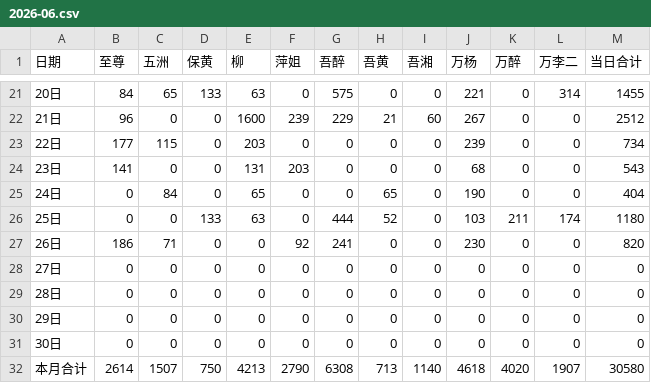
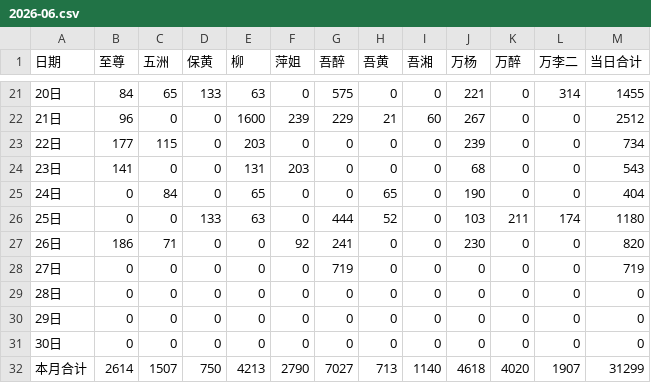
Before and after one commit to nqw1983-coder/-delivery-note-accounting, a CSV file: backups/2026-06.csv, drawn as a sheet; only a part is shown, gaps mark what is left out.

```diff
--- a/backups/2026-06.csv
+++ b/backups/2026-06.csv
@@ -27,3 +27,3 @@
 26日,186,71,0,0,92,241,0,0,230,0,0,820
-27日,0,0,0,0,0,0,0,0,0,0,0,0
+27日,0,0,0,0,0,719,0,0,0,0,0,719
 28日,0,0,0,0,0,0,0,0,0,0,0,0
@@ -31,2 +31,2 @@
 30日,0,0,0,0,0,0,0,0,0,0,0,0
-本月合计,2614,1507,750,4213,2790,6308,713,1140,4618,4020,1907,30580
+本月合计,2614,1507,750,4213,2790,7027,713,1140,4618,4020,1907,31299
```
Also changed, not shown: 1 other file.
